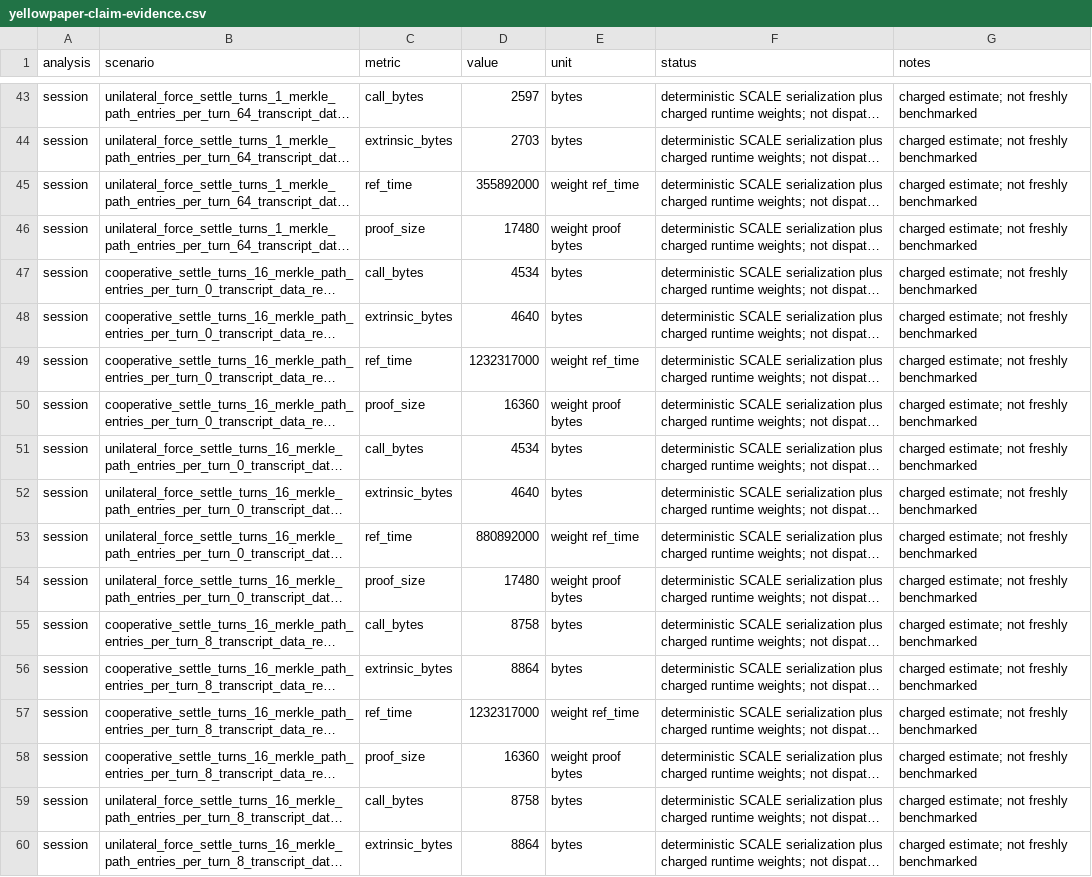
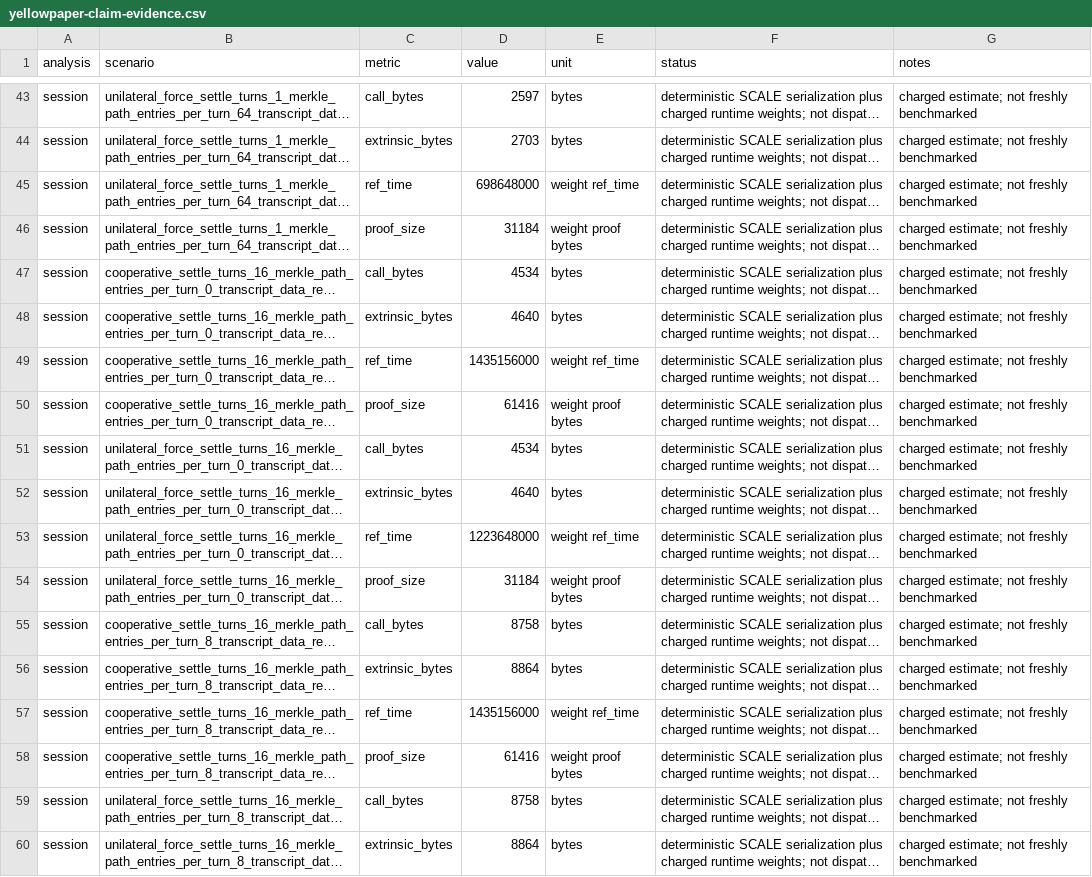
Before and after one commit to flop-labs/yellowpaper, a CSV file: evidence/yellowpaper-claim-evidence.csv, drawn as a sheet; only a part is shown, gaps mark what is left out; long unchanged cells end in …; the diff covers the shown part only; the diff names each change by its address in the sheet, - before the commit and + after, or states it on an @@ line.

```diff
--- a/evidence/yellowpaper-claim-evidence.csv
+++ b/evidence/yellowpaper-claim-evidence.csv
-D45 (value): 355892000
+D45 (value): 698648000
-D46 (value): 17480
+D46 (value): 31184
-D49 (value): 1232317000
+D49 (value): 1435156000
-D50 (value): 16360
+D50 (value): 61416
-D53 (value): 880892000
+D53 (value): 1223648000
-D54 (value): 17480
+D54 (value): 31184
-D57 (value): 1232317000
+D57 (value): 1435156000
-D58 (value): 16360
+D58 (value): 61416
```
Also changed, not shown: 66 edited cells elsewhere in this file, 22 other files.
